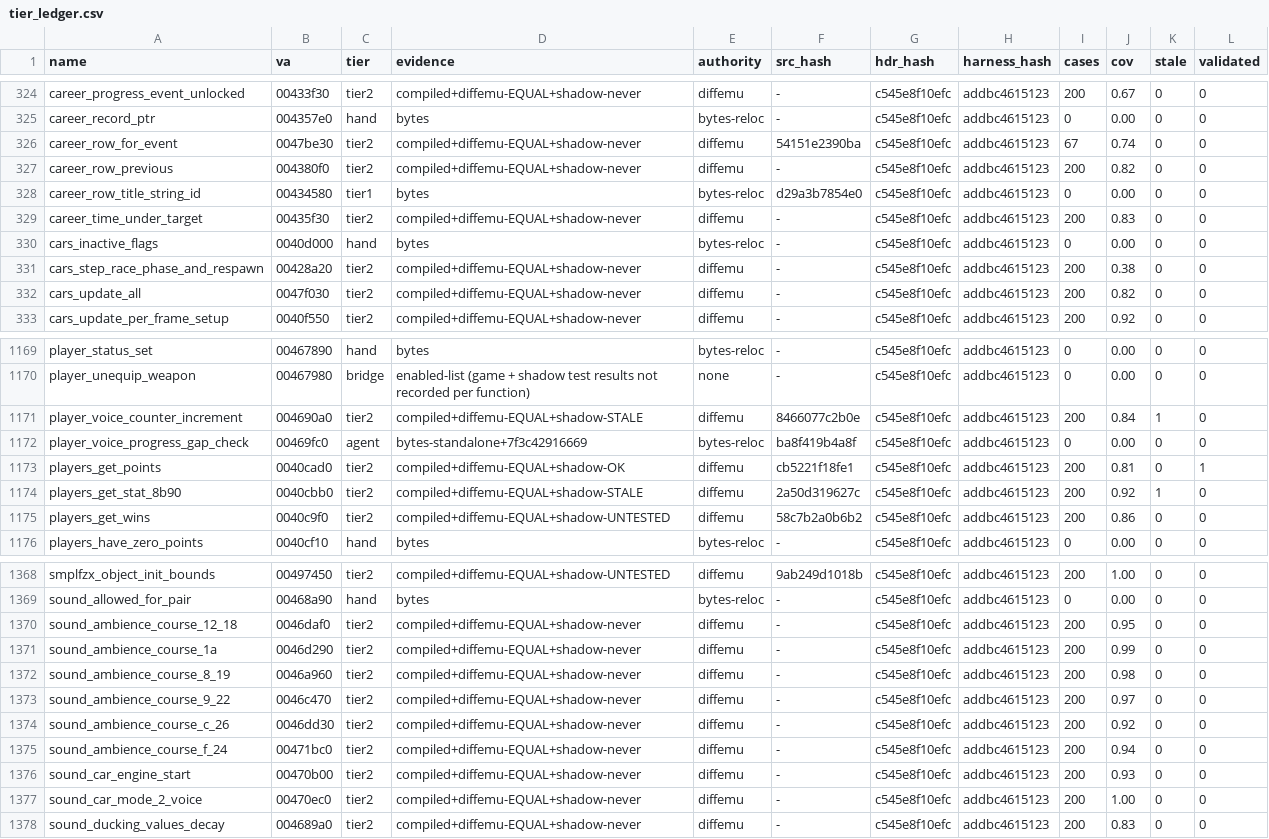
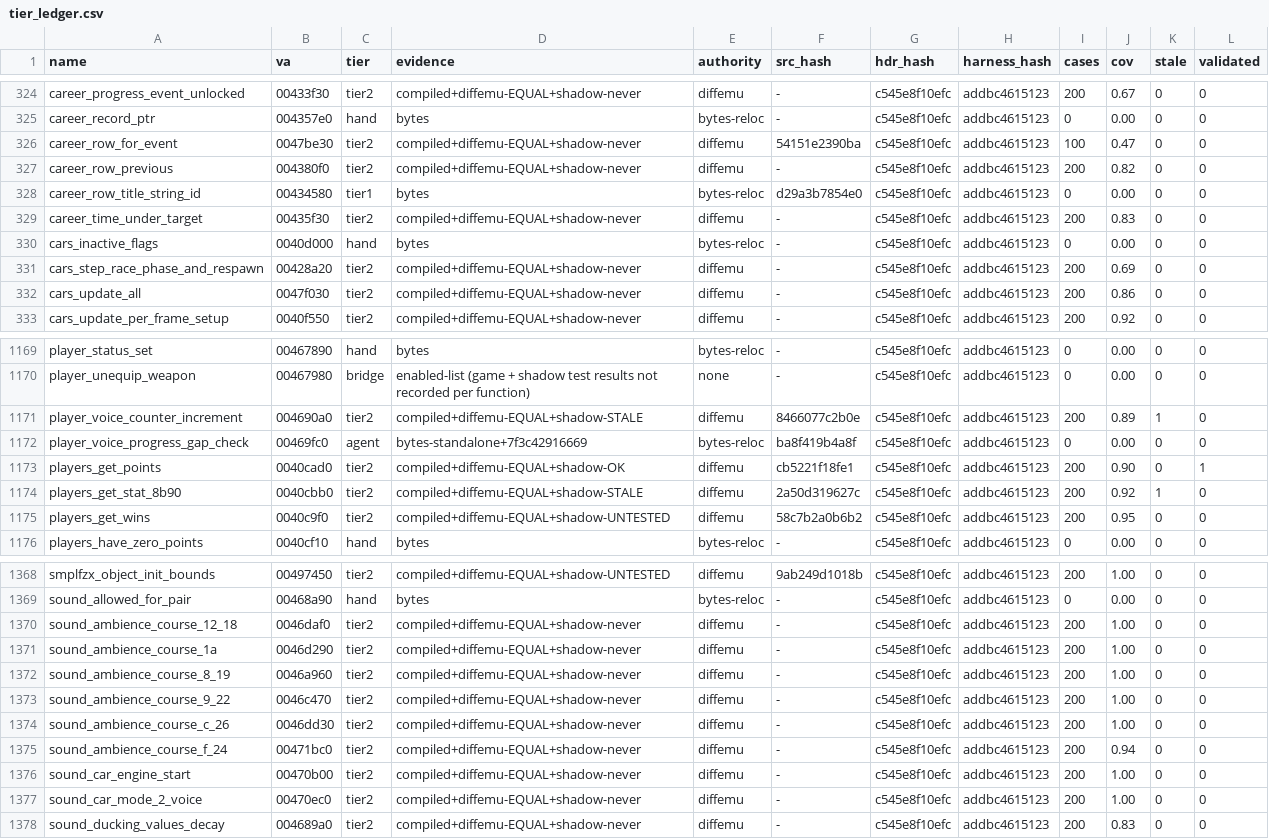
Before and after one commit to mashed-reverse-engineering/MFL-recomp, a CSV file: data/tier_ledger.csv, drawn as a sheet; only a part is shown, gaps mark what is left out; the diff covers the shown part only.

Commit message:
Update source and progress: 381 functions in src/, 343 byte identical

```diff
--- a/data/tier_ledger.csv
+++ b/data/tier_ledger.csv
@@ -325,3 +325,3 @@ career_progress_event_unlocked,00433f30,tier2,compiled+diffemu-EQUAL+shadow-neve
 career_record_ptr,004357e0,hand,bytes,bytes-reloc,-,c545e8f10efc,addbc4615123,0,0.00,0,0
-career_row_for_event,0047be30,tier2,compiled+diffemu-EQUAL+shadow-never,diffemu,54151e2390ba,c545e8f10efc,addbc4615123,67,0.74,0,0
+career_row_for_event,0047be30,tier2,compiled+diffemu-EQUAL+shadow-never,diffemu,54151e2390ba,c545e8f10efc,addbc4615123,100,0.47,0,0
 career_row_previous,004380f0,tier2,compiled+diffemu-EQUAL+shadow-never,diffemu,-,c545e8f10efc,addbc4615123,200,0.82,0,0
@@ -330,4 +330,4 @@ career_time_under_target,00435f30,tier2,compiled+diffemu-EQUAL+shadow-never,diff
 cars_inactive_flags,0040d000,hand,bytes,bytes-reloc,-,c545e8f10efc,addbc4615123,0,0.00,0,0
-cars_step_race_phase_and_respawn,00428a20,tier2,compiled+diffemu-EQUAL+shadow-never,diffemu,-,c545e8f10efc,addbc4615123,200,0.38,0,0
-cars_update_all,0047f030,tier2,compiled+diffemu-EQUAL+shadow-never,diffemu,-,c545e8f10efc,addbc4615123,200,0.82,0,0
+cars_step_race_phase_and_respawn,00428a20,tier2,compiled+diffemu-EQUAL+shadow-never,diffemu,-,c545e8f10efc,addbc4615123,200,0.69,0,0
+cars_update_all,0047f030,tier2,compiled+diffemu-EQUAL+shadow-never,diffemu,-,c545e8f10efc,addbc4615123,200,0.86,0,0
 cars_update_per_frame_setup,0040f550,tier2,compiled+diffemu-EQUAL+shadow-never,diffemu,-,c545e8f10efc,addbc4615123,200,0.92,0,0
@@ -1170,7 +1170,7 @@ player_status_set,00467890,hand,bytes,bytes-reloc,-,c545e8f10efc,addbc4615123,0,
 player_unequip_weapon,00467980,bridge,enabled-list (game + shadow test results not recorded per function),none,-,c545e8f10efc,addbc4615123,0,0.00,0,0
-player_voice_counter_increment,004690a0,tier2,compiled+diffemu-EQUAL+shadow-STALE,diffemu,8466077c2b0e,c545e8f10efc,addbc4615123,200,0.84,1,0
+player_voice_counter_increment,004690a0,tier2,compiled+diffemu-EQUAL+shadow-STALE,diffemu,8466077c2b0e,c545e8f10efc,addbc4615123,200,0.89,1,0
 player_voice_progress_gap_check,00469fc0,agent,bytes-standalone+7f3c42916669,bytes-reloc,ba8f419b4a8f,c545e8f10efc,addbc4615123,0,0.00,0,0
-players_get_points,0040cad0,tier2,compiled+diffemu-EQUAL+shadow-OK,diffemu,cb5221f18fe1,c545e8f10efc,addbc4615123,200,0.81,0,1
+players_get_points,0040cad0,tier2,compiled+diffemu-EQUAL+shadow-OK,diffemu,cb5221f18fe1,c545e8f10efc,addbc4615123,200,0.90,0,1
 players_get_stat_8b90,0040cbb0,tier2,compiled+diffemu-EQUAL+shadow-STALE,diffemu,2a50d319627c,c545e8f10efc,addbc4615123,200,0.92,1,0
-players_get_wins,0040c9f0,tier2,compiled+diffemu-EQUAL+shadow-UNTESTED,diffemu,58c7b2a0b6b2,c545e8f10efc,addbc4615123,200,0.86,0,0
+players_get_wins,0040c9f0,tier2,compiled+diffemu-EQUAL+shadow-UNTESTED,diffemu,58c7b2a0b6b2,c545e8f10efc,addbc4615123,200,0.95,0,0
 players_have_zero_points,0040cf10,hand,bytes,bytes-reloc,-,c545e8f10efc,addbc4615123,0,0.00,0,0
@@ -1369,9 +1369,9 @@ smplfzx_object_init_bounds,00497450,tier2,compiled+diffemu-EQUAL+shadow-UNTESTED
 sound_allowed_for_pair,00468a90,hand,bytes,bytes-reloc,-,c545e8f10efc,addbc4615123,0,0.00,0,0
-sound_ambience_course_12_18,0046daf0,tier2,compiled+diffemu-EQUAL+shadow-never,diffemu,-,c545e8f10efc,addbc4615123,200,0.95,0,0
-sound_ambience_course_1a,0046d290,tier2,compiled+diffemu-EQUAL+shadow-never,diffemu,-,c545e8f10efc,addbc4615123,200,0.99,0,0
-sound_ambience_course_8_19,0046a960,tier2,compiled+diffemu-EQUAL+shadow-never,diffemu,-,c545e8f10efc,addbc4615123,200,0.98,0,0
-sound_ambience_course_9_22,0046c470,tier2,compiled+diffemu-EQUAL+shadow-never,diffemu,-,c545e8f10efc,addbc4615123,200,0.97,0,0
-sound_ambience_course_c_26,0046dd30,tier2,compiled+diffemu-EQUAL+shadow-never,diffemu,-,c545e8f10efc,addbc4615123,200,0.92,0,0
+sound_ambience_course_12_18,0046daf0,tier2,compiled+diffemu-EQUAL+shadow-never,diffemu,-,c545e8f10efc,addbc4615123,200,1.00,0,0
+sound_ambience_course_1a,0046d290,tier2,compiled+diffemu-EQUAL+shadow-never,diffemu,-,c545e8f10efc,addbc4615123,200,1.00,0,0
+sound_ambience_course_8_19,0046a960,tier2,compiled+diffemu-EQUAL+shadow-never,diffemu,-,c545e8f10efc,addbc4615123,200,1.00,0,0
+sound_ambience_course_9_22,0046c470,tier2,compiled+diffemu-EQUAL+shadow-never,diffemu,-,c545e8f10efc,addbc4615123,200,1.00,0,0
+sound_ambience_course_c_26,0046dd30,tier2,compiled+diffemu-EQUAL+shadow-never,diffemu,-,c545e8f10efc,addbc4615123,200,1.00,0,0
 sound_ambience_course_f_24,00471bc0,tier2,compiled+diffemu-EQUAL+shadow-never,diffemu,-,c545e8f10efc,addbc4615123,200,0.94,0,0
-sound_car_engine_start,00470b00,tier2,compiled+diffemu-EQUAL+shadow-never,diffemu,-,c545e8f10efc,addbc4615123,200,0.93,0,0
+sound_car_engine_start,00470b00,tier2,compiled+diffemu-EQUAL+shadow-never,diffemu,-,c545e8f10efc,addbc4615123,200,1.00,0,0
 sound_car_mode_2_voice,00470ec0,tier2,compiled+diffemu-EQUAL+shadow-never,diffemu,-,c545e8f10efc,addbc4615123,200,1.00,0,0
```
Also changed, not shown: 24 edited cells elsewhere in this file.
